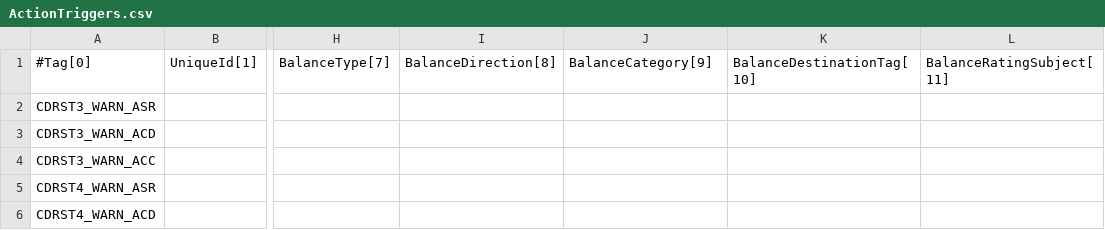
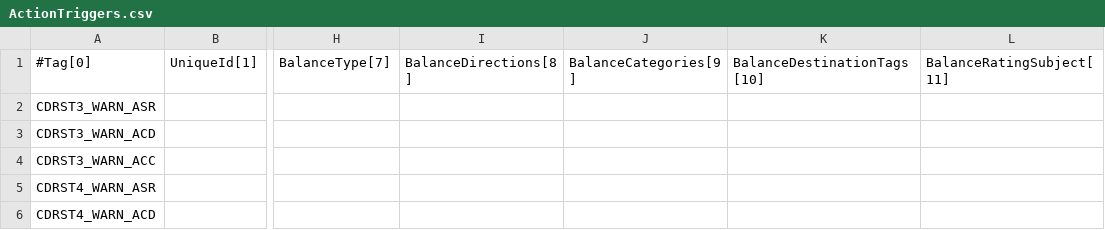
Before and after one commit to cgrates/cgrates, a CSV file: data/tariffplans/cdrstats/ActionTriggers.csv, drawn as a sheet; only a part is shown, gaps mark what is left out; the diff names each change by its address in the sheet, - before the commit and + after, or states it on an @@ line.

```diff
--- a/data/tariffplans/cdrstats/ActionTriggers.csv
+++ b/data/tariffplans/cdrstats/ActionTriggers.csv
-I1: BalanceDirection[8]
+I1: BalanceDirections[8]
-J1: BalanceCategory[9]
+J1: BalanceCategories[9]
-K1: BalanceDestinationTag[10]
+K1: BalanceDestinationTags[10]
```
Also changed, not shown: data/tariffplans/cdrstats/Actions.csv, data/tariffplans/prepaid1centpsec/AccountActions.csv, 7 other files.
